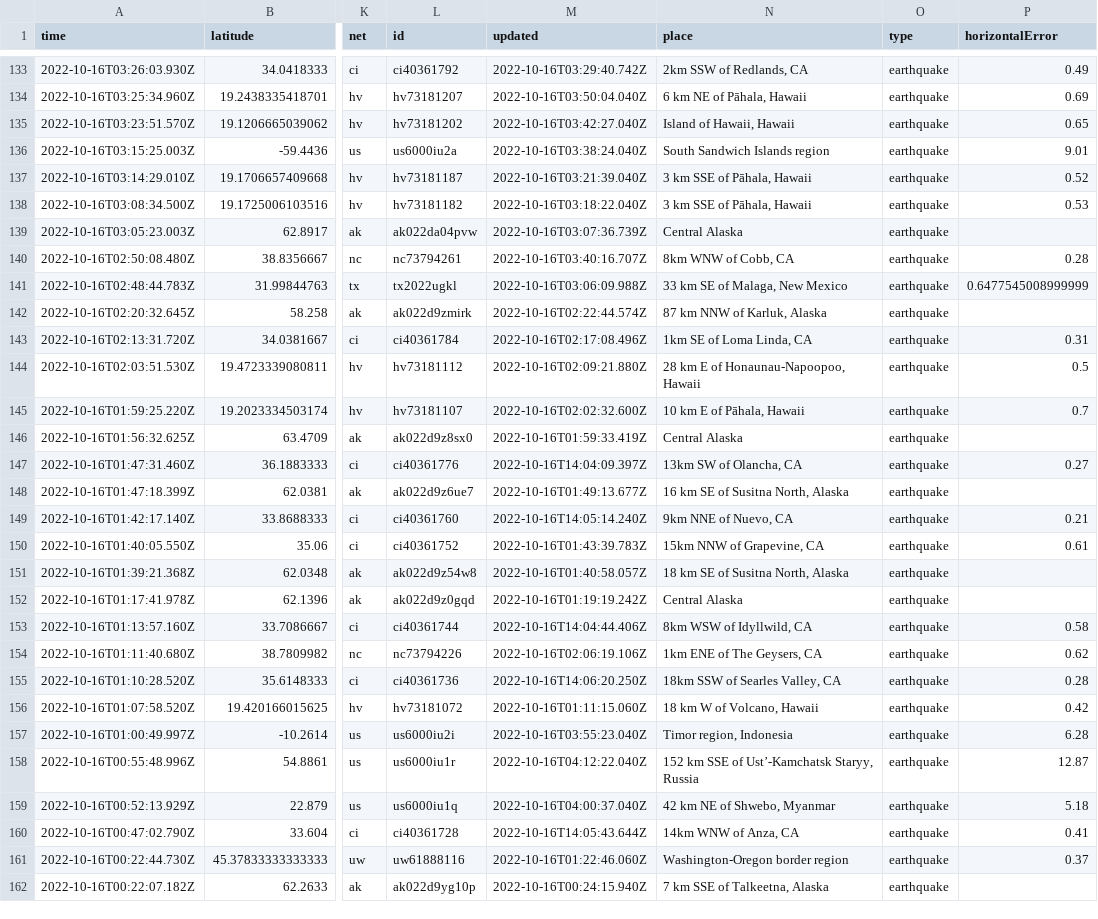
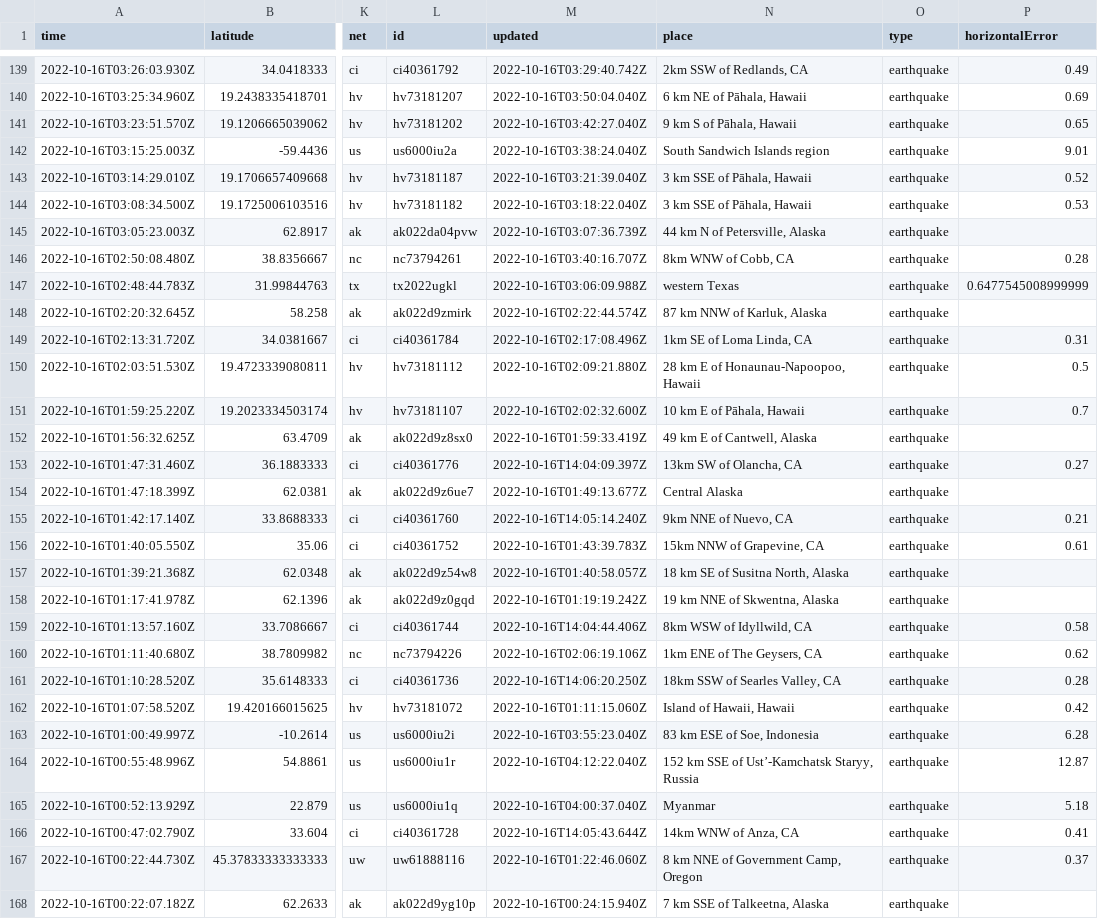
Before and after one commit to marypasciak/nicar-2022-github-actions, a CSV file: usgs_current.csv, drawn as a sheet; only a part is shown, gaps mark what is left out; addresses are those after the commit; the diff covers the shown part only; the diff names each change by its address in the sheet, - before the commit and + after, or states it on an @@ line.

```diff
--- a/usgs_current.csv
+++ b/usgs_current.csv
-N141 (place): Island of Hawaii, Hawaii
+N141 (place): 9 km S of Pāhala, Hawaii
-N145 (place): Central Alaska
+N145 (place): 44 km N of Petersville, Alaska
-N147 (place): 33 km SE of Malaga, New Mexico
+N147 (place): western Texas
-N152 (place): Central Alaska
+N152 (place): 49 km E of Cantwell, Alaska
-N154 (place): 16 km SE of Susitna North, Alaska
+N154 (place): Central Alaska
-N158 (place): Central Alaska
+N158 (place): 19 km NNE of Skwentna, Alaska
-N162 (place): 18 km W of Volcano, Hawaii
+N162 (place): Island of Hawaii, Hawaii
-N163 (place): Timor region, Indonesia
+N163 (place): 83 km ESE of Soe, Indonesia
-N165 (place): 42 km NE of Shwebo, Myanmar
+N165 (place): Myanmar
-N167 (place): Washington-Oregon border region
+N167 (place): 8 km NNE of Government Camp, Oregon
```
Also changed, not shown: 6 added rows and 23 edited cells elsewhere in this file.
